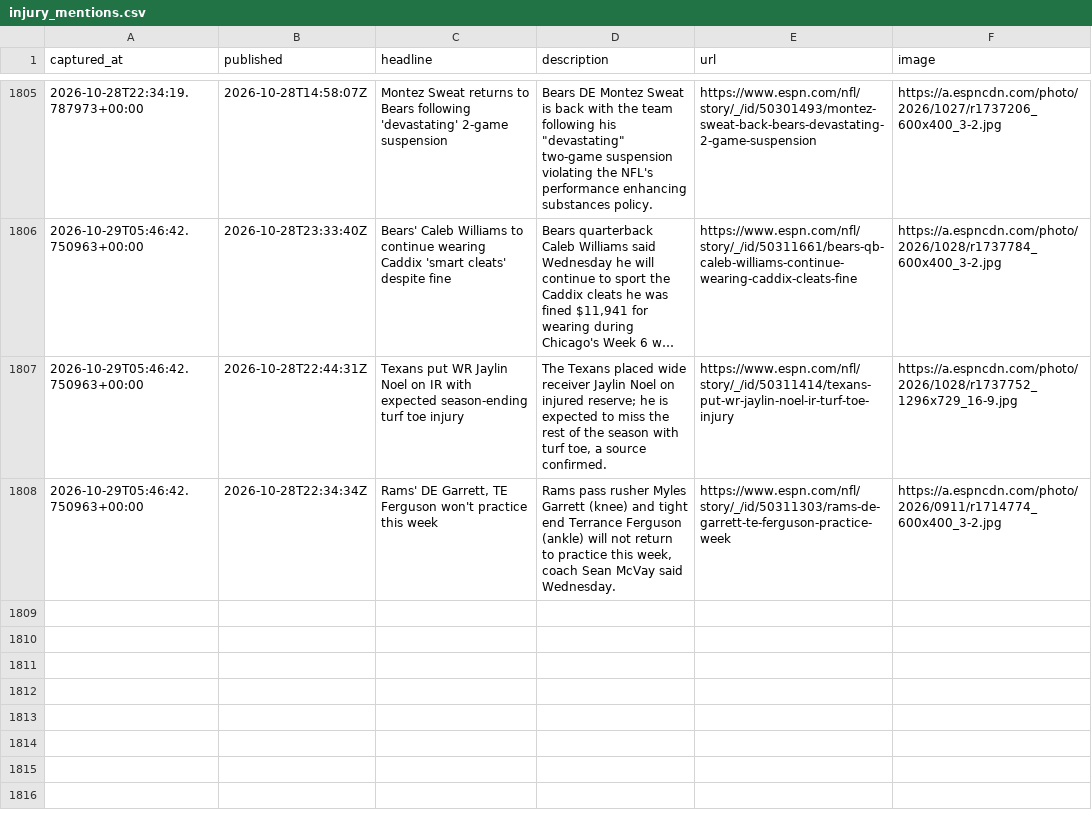
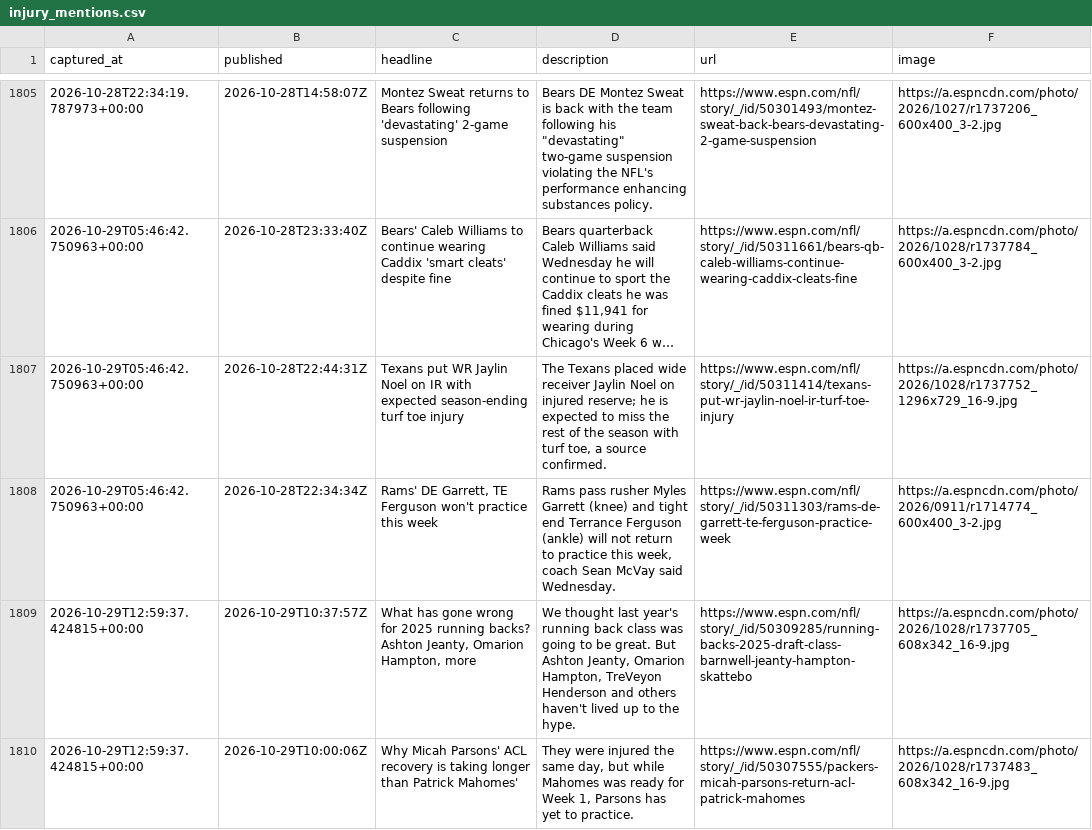
Before and after one commit to cmhart13-boop/OneMoreShiva-Native, a CSV file: data/injury_mentions.csv, drawn as a sheet; only a part is shown, gaps mark what is left out; long unchanged cells end in …; the diff names each change by its address in the sheet, - before the commit and + after, or states it on an @@ line.

```diff
--- a/data/injury_mentions.csv
+++ b/data/injury_mentions.csv
+row 1809: 2026-10-29T12:59:37.424815+00:00 | 2026-10-29T10:37:57Z | What has gone wrong for 2025 running backs? Ashton Jeanty, Omarion Hampton, more | We thought last year's running back class was going to be great. But Ashton Jeanty, Omarion Hampton, TreVeyon Henderson and others haven't lived up to the hype. | https://www.espn.com/nfl/story/_/id/50309285/running-backs-2025-draft-class-barnwell-jeanty-hampton-skattebo | https://a.espncdn.com/photo/2026/1028/r1737705_608x342_16-9.jpg
+row 1810: 2026-10-29T12:59:37.424815+00:00 | 2026-10-29T10:00:06Z | Why Micah Parsons' ACL recovery is taking longer than Patrick Mahomes' | They were injured the same day, but while Mahomes was ready for Week 1, Parsons has yet to practice. | https://www.espn.com/nfl/story/_/id/50307555/packers-micah-parsons-return-acl-patrick-mahomes | https://a.espncdn.com/photo/2026/1028/r1737483_608x342_16-9.jpg
```
Also changed, not shown: 2 other files.
